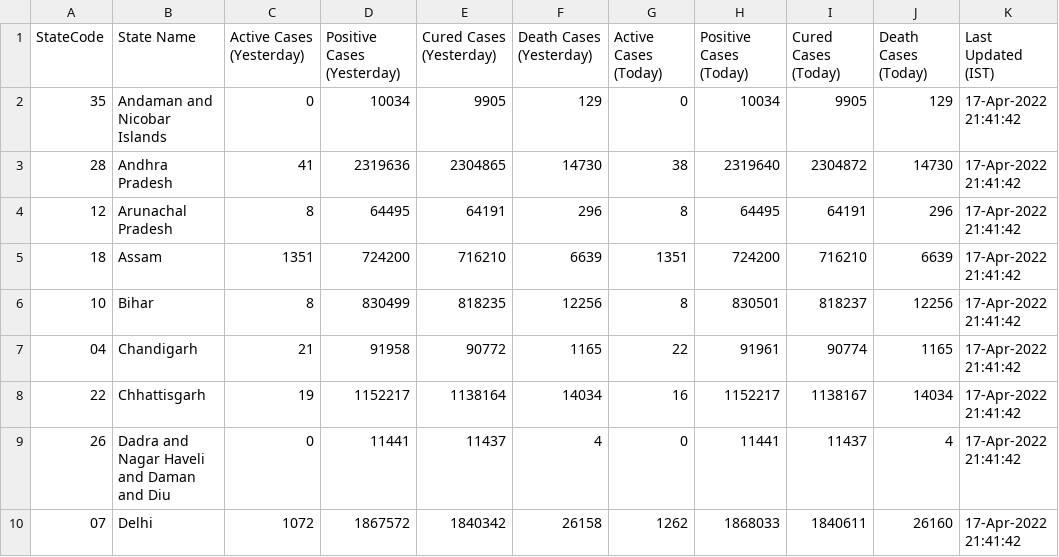
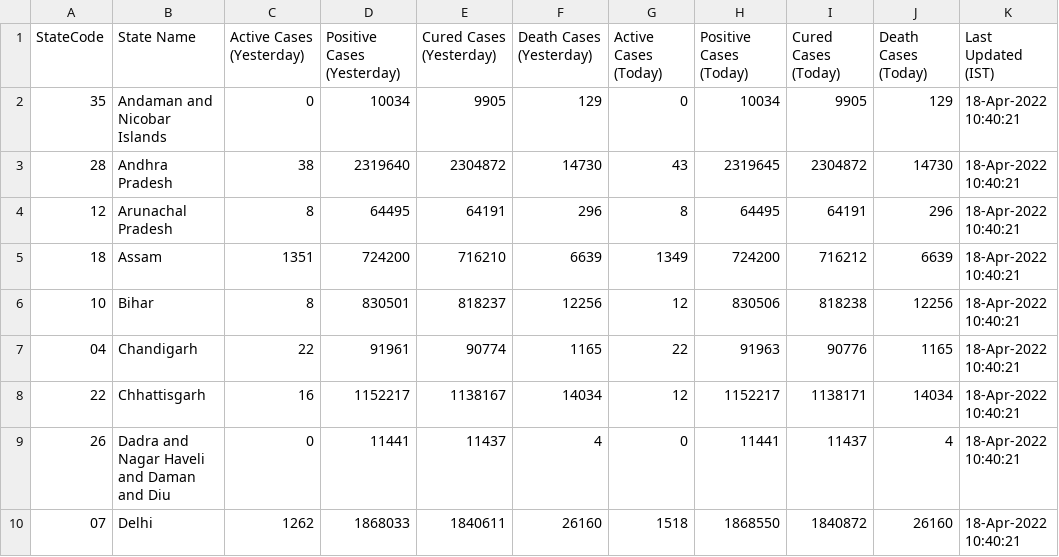
Before and after one commit to quantumudit/Daily-COVID19-India-Statewide-Analysis, a CSV file: 02_DATA/india_statewide_daily_covid_data.csv, drawn as a sheet; only a part is shown; the diff covers the shown part only.

```diff
--- a/02_DATA/india_statewide_daily_covid_data.csv
+++ b/02_DATA/india_statewide_daily_covid_data.csv
@@ -1,10 +1,10 @@
 StateCode,State Name,Active Cases (Yesterday),Positive Cases (Yesterday),Cured Cases (Yesterday),Death Cases (Yesterday),Active Cases (Today),Positive Cases (Today),Cured Cases (Today),Death Cases (Today),Last Updated (IST)
-35,Andaman and Nicobar Islands,0,10034,9905,129,0,10034,9905,129,17-Apr-2022 21:41:42
-28,Andhra Pradesh,41,2319636,2304865,14730,38,2319640,2304872,14730,17-Apr-2022 21:41:42
-12,Arunachal Pradesh,8,64495,64191,296,8,64495,64191,296,17-Apr-2022 21:41:42
-18,Assam,1351,724200,716210,6639,1351,724200,716210,6639,17-Apr-2022 21:41:42
-10,Bihar,8,830499,818235,12256,8,830501,818237,12256,17-Apr-2022 21:41:42
-04,Chandigarh,21,91958,90772,1165,22,91961,90774,1165,17-Apr-2022 21:41:42
-22,Chhattisgarh,19,1152217,1138164,14034,16,1152217,1138167,14034,17-Apr-2022 21:41:42
-26,Dadra and Nagar Haveli and Daman and Diu,0,11441,11437,4,0,11441,11437,4,17-Apr-2022 21:41:42
-07,Delhi,1072,1867572,1840342,26158,1262,1868033,1840611,26160,17-Apr-2022 21:41:42
+35,Andaman and Nicobar Islands,0,10034,9905,129,0,10034,9905,129,18-Apr-2022 10:40:21
+28,Andhra Pradesh,38,2319640,2304872,14730,43,2319645,2304872,14730,18-Apr-2022 10:40:21
+12,Arunachal Pradesh,8,64495,64191,296,8,64495,64191,296,18-Apr-2022 10:40:21
+18,Assam,1351,724200,716210,6639,1349,724200,716212,6639,18-Apr-2022 10:40:21
+10,Bihar,8,830501,818237,12256,12,830506,818238,12256,18-Apr-2022 10:40:21
+04,Chandigarh,22,91961,90774,1165,22,91963,90776,1165,18-Apr-2022 10:40:21
+22,Chhattisgarh,16,1152217,1138167,14034,12,1152217,1138171,14034,18-Apr-2022 10:40:21
+26,Dadra and Nagar Haveli and Daman and Diu,0,11441,11437,4,0,11441,11437,4,18-Apr-2022 10:40:21
+07,Delhi,1262,1868033,1840611,26160,1518,1868550,1840872,26160,18-Apr-2022 10:40:21
```
Also changed, not shown: 145 edited cells elsewhere in this file.
